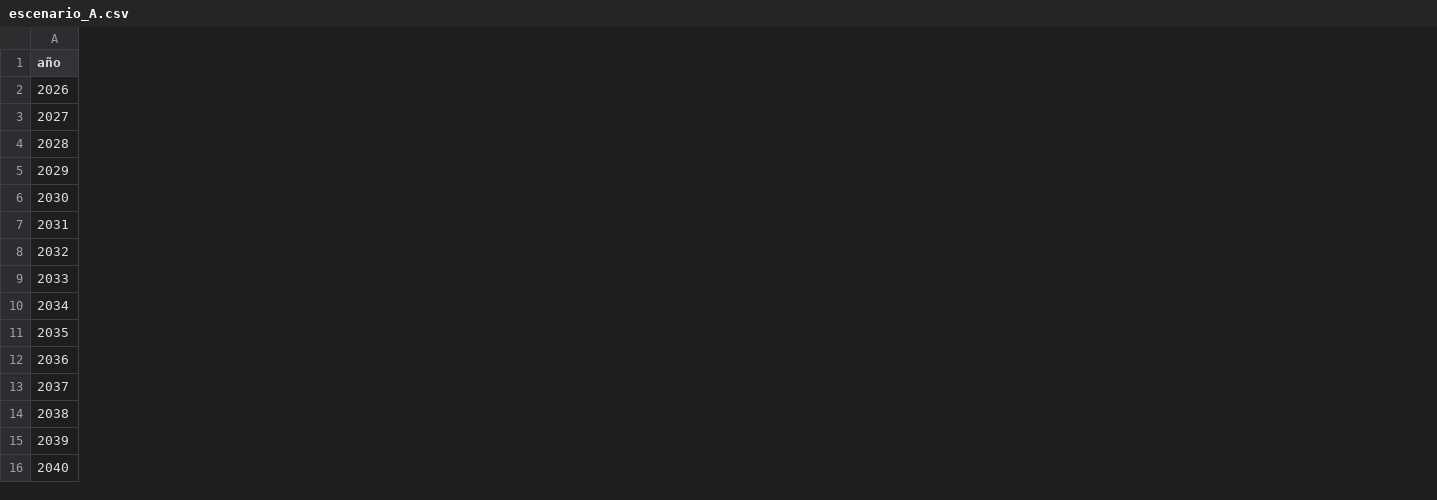
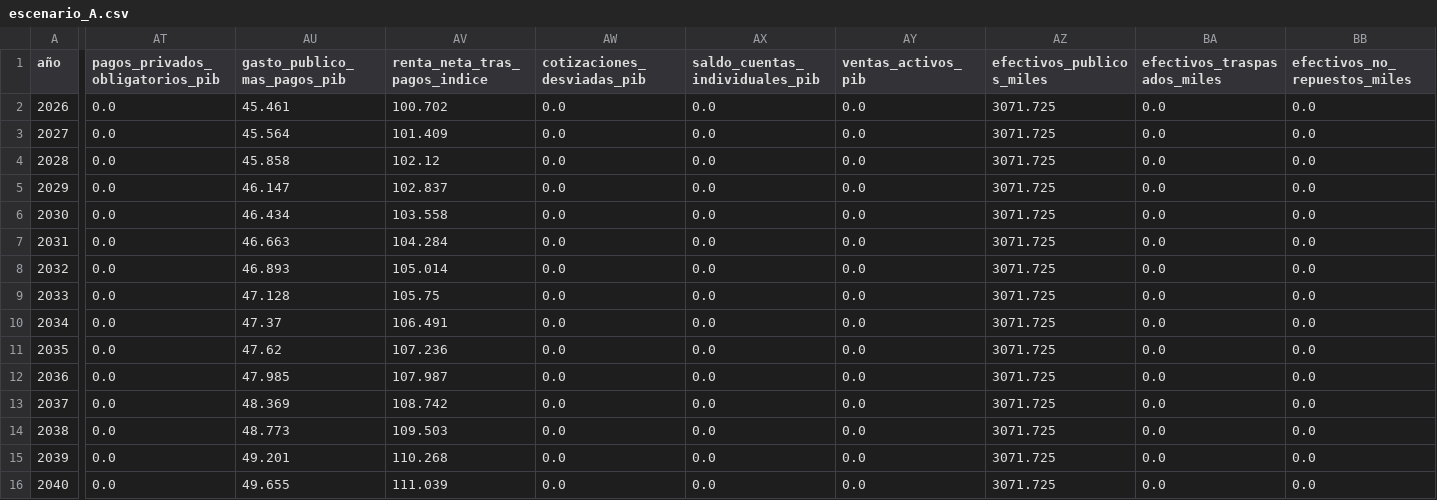
Before and after one commit to MiguelDiazMDS/VisionFuturo, a CSV file: modelo/resultados/escenario_A.csv, drawn as a sheet; only a part is shown, gaps mark what is left out; the diff covers the shown part only; the diff names each change by its address in the sheet, - before the commit and + after, or states it on an @@ line.

```diff
--- a/modelo/resultados/escenario_A.csv
+++ b/modelo/resultados/escenario_A.csv
+column AT (pagos_privados_obligatorios_pib), rows 2-16: all 0.0
+column AU (gasto_publico_mas_pagos_pib), rows 2-16: 45.461 | 45.564 | 45.858 | 46.147 | 46.434 | 46.663 | 46.893 | 47.128 | 47.37 | 47.62 | 47.985 | 48.369 | 48.773 | 49.201 | 49.655
+column AV (renta_neta_tras_pagos_indice), rows 2-16: 100.702 | 101.409 | 102.12 | 102.837 | 103.558 | 104.284 | 105.014 | 105.75 | 106.491 | 107.236 | 107.987 | 108.742 | 109.503 | 110.268 | 111.039
+column AW (cotizaciones_desviadas_pib), rows 2-16: all 0.0
+column AX (saldo_cuentas_individuales_pib), rows 2-16: all 0.0
+column AY (ventas_activos_pib), rows 2-16: all 0.0
+column AZ (efectivos_publicos_miles), rows 2-16: all 3071.725
+column BA (efectivos_traspasados_miles), rows 2-16: all 0.0
+column BB (efectivos_no_repuestos_miles), rows 2-16: all 0.0
```
Also changed, not shown: 2 added columns elsewhere in this file, modelo/resultados/escenario_B.csv, modelo/resultados/escenario_C.csv, 18 other files.
